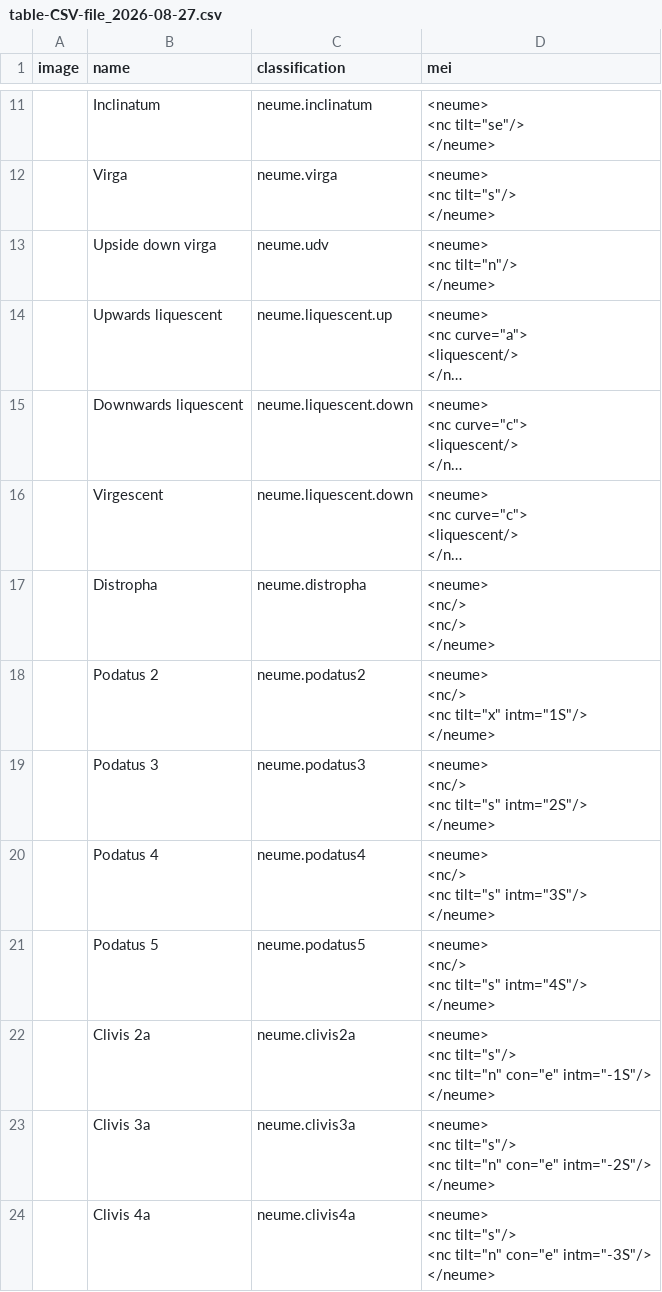
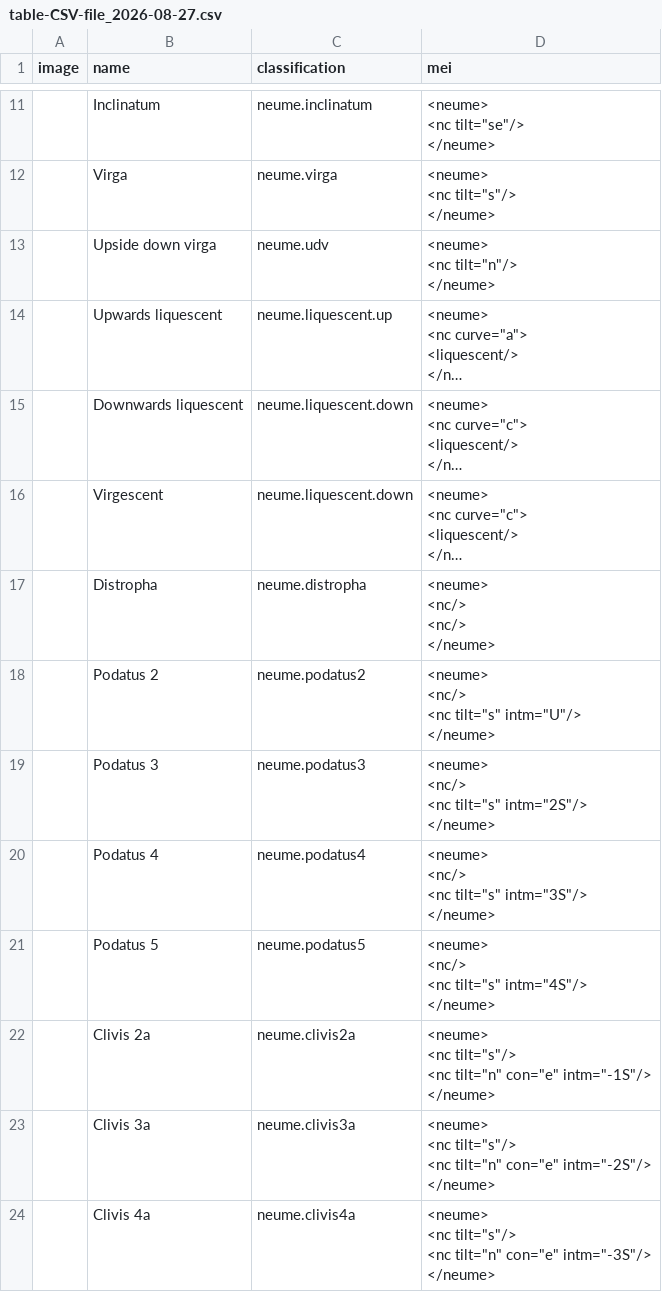
Before and after one commit to kyuchia/cress-mappings, a CSV file: table-CSV-file_2026-08-27.csv, drawn as a sheet; only a part is shown, gaps mark what is left out; long unchanged cells end in ….

Commit message:
cress: save table-CSV-file_2026-08-27.csv

```diff
--- a/table-CSV-file_2026-08-27.csv
+++ b/table-CSV-file_2026-08-27.csv
@@ -40,6 +40,6 @@ image,name,classification,mei
 </neume>"
-,Podatus 2,neume.podatus2,"<neume>
-    <nc/>
-    <nc  tilt=""x""  intm=""1S""/>
-</neume>"
+,Podatus 2,neume.podatus2,"<neume>
+    <nc/>
+    <nc  tilt=""s""  intm=""U""/>
+</neume>"
 ,Podatus 3,neume.podatus3,"<neume>
```
